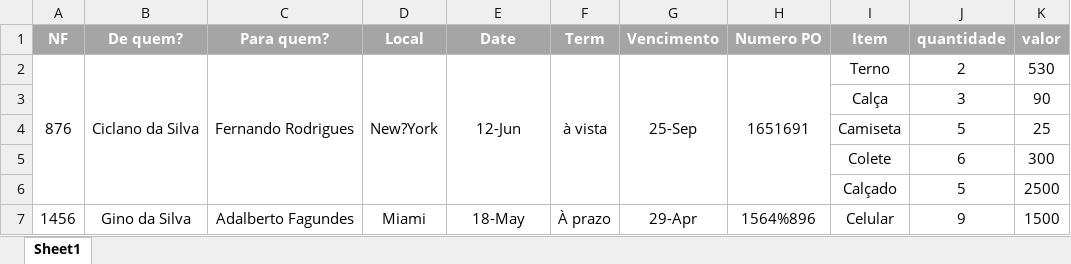
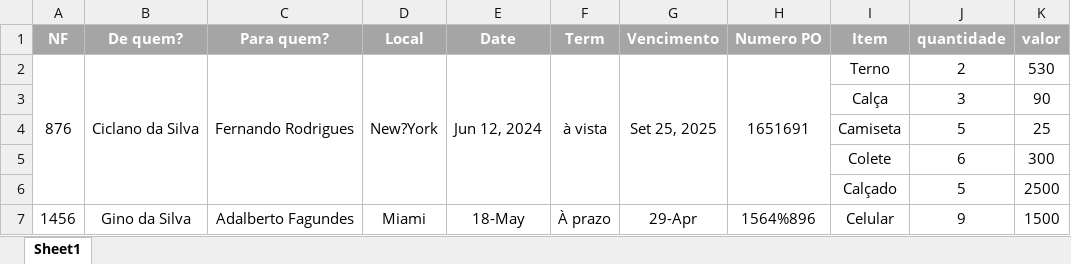
Before and after one commit to luciocruzmoraes/Desafio_Final_TCS, an Excel workbook: Input/purchase_plan.xlsx, sheet Sheet1, drawn as a sheet; only a part is shown; values as stored, in another font and other column widths than the file's, no borders; the diff names each change by its address in the sheet, - before the commit and + after, or states it on an @@ line.

```diff
--- a/Input/purchase_plan.xlsx (sheet Sheet1)
+++ b/Input/purchase_plan.xlsx (sheet Sheet1)
-E2 (Date): 12-Jun
+E2 (Date): Jun 12, 2024
-G2 (Vencimento): 25-Sep
+G2 (Vencimento): Set 25, 2025
```
Also changed, not shown: 42 other files.
